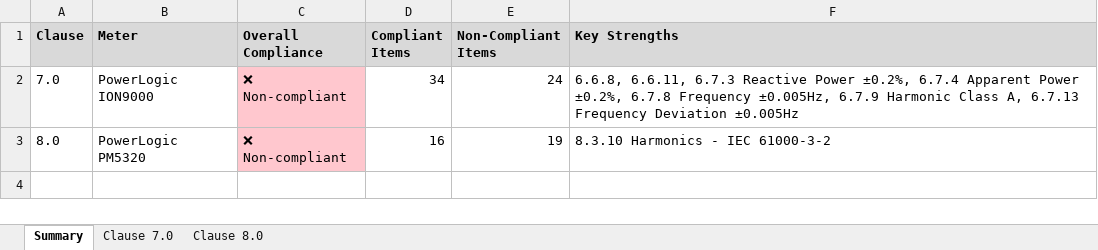
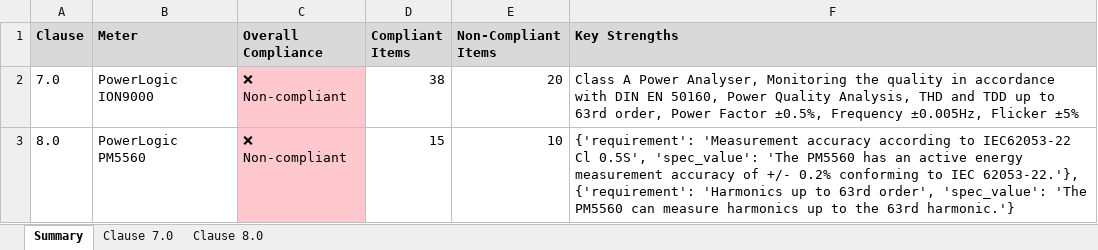
Before and after one commit to colinyqt/Compliance-Automation, an Excel workbook: analysis_output_compliance_report.xlsx, sheet Summary, drawn as a sheet; values as stored, in another font and other column widths than the file's, no borders; the diff names each change by its address in the sheet, - before the commit and + after, or states it on an @@ line.

```diff
--- a/analysis_output_compliance_report.xlsx (sheet Summary)
+++ b/analysis_output_compliance_report.xlsx (sheet Summary)
-D2 (Compliant Items): 34
+D2 (Compliant Items): 38
-E2 (Non-Compliant Items): 24
+E2 (Non-Compliant Items): 20
-F2 (Key Strengths): 6.6.8, 6.6.11, 6.7.3 Reactive Power ±0.2%, 6.7.4 Apparent Power ±0.2%, 6.7.8 Frequency ±0.005Hz, 6.7.9 Harmonic Class A, 6.7.13 Frequency Deviation ±0.005Hz
+F2 (Key Strengths): Class A Power Analyser, Monitoring the quality in accordance with DIN EN 50160, Power Quality Analysis, THD and TDD up to 63rd order, Power Factor ±0.5%, Frequency ±0.005Hz, Flicker ±5%
-B3 (Meter): PowerLogic PM5320
+B3 (Meter): PowerLogic PM5560
-D3 (Compliant Items): 16
+D3 (Compliant Items): 15
-E3 (Non-Compliant Items): 19
+E3 (Non-Compliant Items): 10
-F3 (Key Strengths): 8.3.10 Harmonics - IEC 61000-3-2
+F3 (Key Strengths): {'requirement': 'Measurement accuracy according to IEC62053-22 Cl 0.5S', 'spec_value': 'The PM5560 has an active energy measurement accuracy of +/- 0.2% conforming to IEC 62053-22.'}, {'requirement': 'Harmonics up to 63rd order', 'spec_value': 'The PM5560 can measure harmonics up to the 63rd harmonic.'}
```
Also changed, not shown: sheet Clause 7.0, sheet Clause 8.0, 19 other files.
